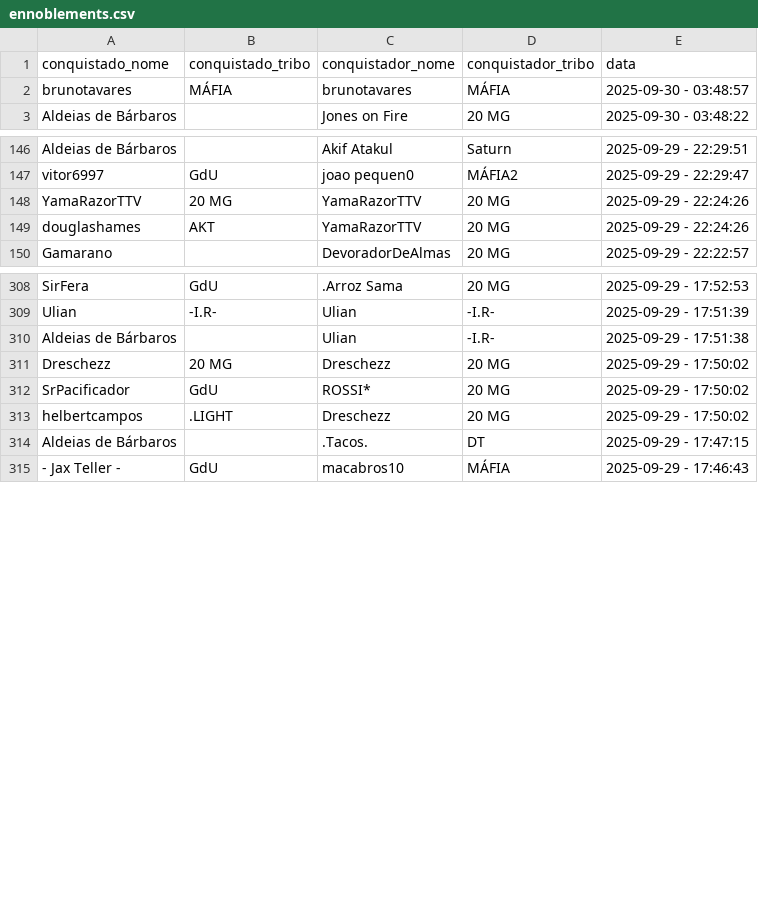
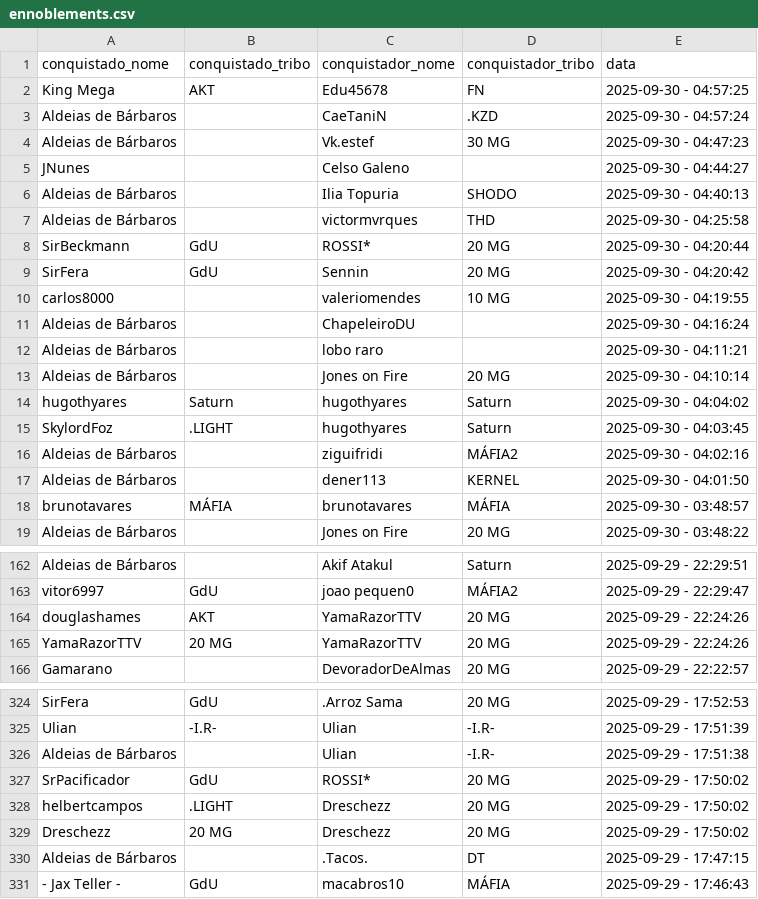
Before and after one commit to pedrodnsilveira/dashboardTW, a CSV file: ennoblements.csv, drawn as a sheet; only a part is shown, gaps mark what is left out; the diff covers the shown part only.

```diff
--- a/ennoblements.csv
+++ b/ennoblements.csv
@@ -1,2 +1,18 @@
 conquistado_nome;conquistado_tribo;conquistador_nome;conquistador_tribo;data
+King Mega;AKT;Edu45678;FN;2025-09-30 - 04:57:25
+Aldeias de Bárbaros;;CaeTaniN;.KZD;2025-09-30 - 04:57:24
+Aldeias de Bárbaros;;Vk.estef;30 MG;2025-09-30 - 04:47:23
+JNunes;;Celso Galeno;;2025-09-30 - 04:44:27
+Aldeias de Bárbaros;;Ilia Topuria;SHODO;2025-09-30 - 04:40:13
+Aldeias de Bárbaros;;victormvrques;THD;2025-09-30 - 04:25:58
+SirBeckmann;GdU;ROSSI*;20 MG;2025-09-30 - 04:20:44
+SirFera;GdU;Sennin;20 MG;2025-09-30 - 04:20:42
+carlos8000;;valeriomendes;10 MG;2025-09-30 - 04:19:55
+Aldeias de Bárbaros;;ChapeleiroDU;;2025-09-30 - 04:16:24
+Aldeias de Bárbaros;;lobo raro;;2025-09-30 - 04:11:21
+Aldeias de Bárbaros;;Jones on Fire;20 MG;2025-09-30 - 04:10:14
+hugothyares;Saturn;hugothyares;Saturn;2025-09-30 - 04:04:02
+SkylordFoz;.LIGHT;hugothyares;Saturn;2025-09-30 - 04:03:45
+Aldeias de Bárbaros;;ziguifridi;MÁFIA2;2025-09-30 - 04:02:16
+Aldeias de Bárbaros;;dener113;KERNEL;2025-09-30 - 04:01:50
 brunotavares;MÁFIA;brunotavares;MÁFIA;2025-09-30 - 03:48:57
@@ -147,4 +163,4 @@ Aldeias de Bárbaros;;Akif Atakul;Saturn;2025-09-29 - 22:29:51
 vitor6997;GdU;joao pequen0;MÁFIA2;2025-09-29 - 22:29:47
+douglashames;AKT;YamaRazorTTV;20 MG;2025-09-29 - 22:24:26
 YamaRazorTTV;20 MG;YamaRazorTTV;20 MG;2025-09-29 - 22:24:26
-douglashames;AKT;YamaRazorTTV;20 MG;2025-09-29 - 22:24:26
 Gamarano;;DevoradorDeAlmas;20 MG;2025-09-29 - 22:22:57
@@ -310,5 +326,5 @@ Ulian;-I.R-;Ulian;-I.R-;2025-09-29 - 17:51:39
 Aldeias de Bárbaros;;Ulian;-I.R-;2025-09-29 - 17:51:38
-Dreschezz;20 MG;Dreschezz;20 MG;2025-09-29 - 17:50:02
 SrPacificador;GdU;ROSSI*;20 MG;2025-09-29 - 17:50:02
 helbertcampos;.LIGHT;Dreschezz;20 MG;2025-09-29 - 17:50:02
+Dreschezz;20 MG;Dreschezz;20 MG;2025-09-29 - 17:50:02
 Aldeias de Bárbaros;;.Tacos.;DT;2025-09-29 - 17:47:15
```
Also changed, not shown: 16 removed rows and 3 moved rows elsewhere in this file.
